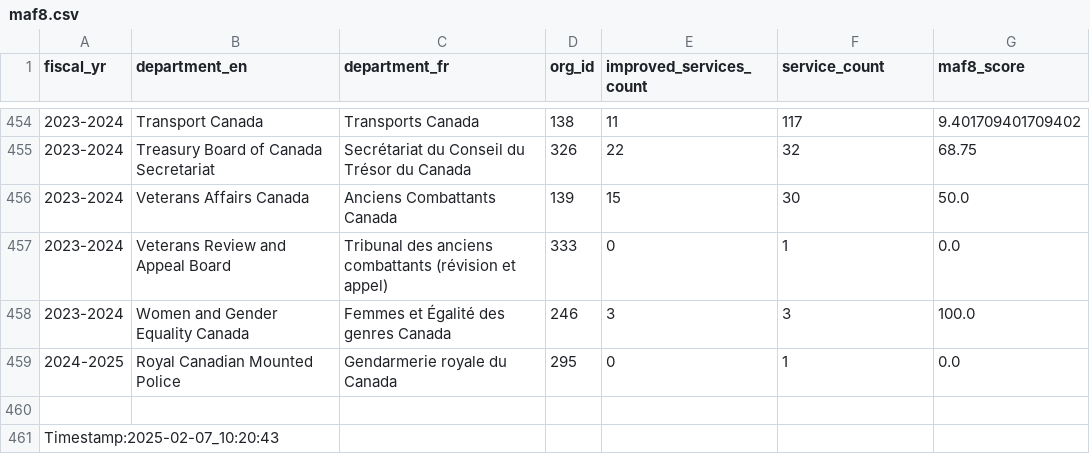
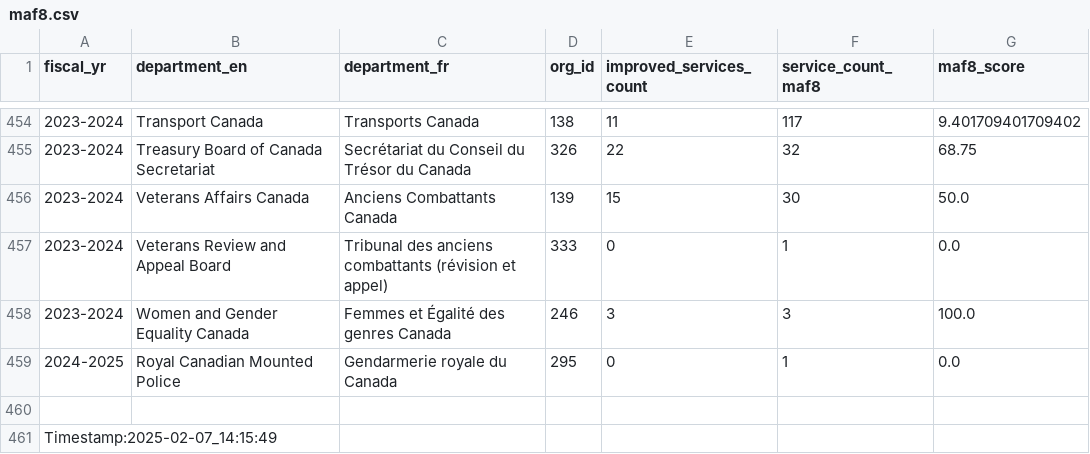
Before and after one commit to gcperformance/service-data, a CSV file: outputs/indicators/maf8.csv, drawn as a sheet; only a part is shown, gaps mark what is left out; the diff names each change by its address in the sheet, - before the commit and + after, or states it on an @@ line.

```diff
--- a/outputs/indicators/maf8.csv
+++ b/outputs/indicators/maf8.csv
-F1: service_count
+F1: service_count_maf8
-A461 (fiscal_yr): Timestamp:2025-02-07_10:20:43
+A461 (fiscal_yr): Timestamp:2025-02-07_14:15:49
```
Also changed, not shown: outputs/indicators/maf1.csv, outputs/indicators/maf2.csv, 20 other files.
